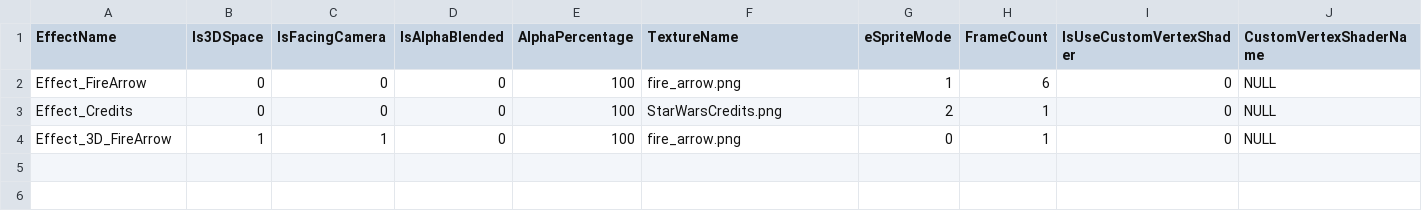
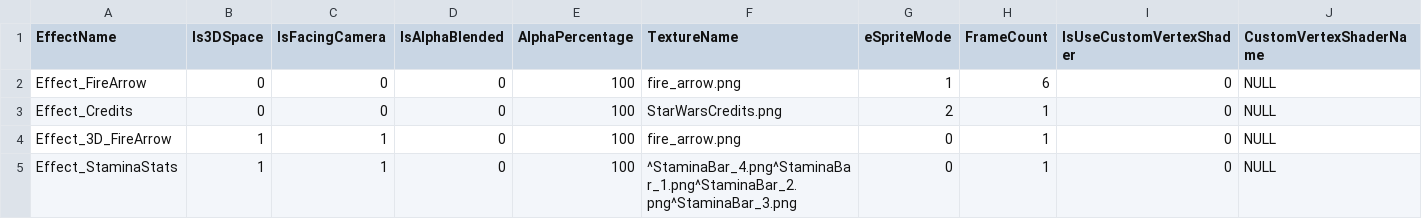
Before and after one commit to ParagonGA4th/GAFinalProject, a CSV file: ParagonEngine/ResourceList/15_VisualEffectList.csv, drawn as a sheet; only a part is shown; rows hold the shown columns only; the diff names each change by its address in the sheet, - before the commit and + after, or states it on an @@ line.

Commit message:
[고태욱] 모든 Scene Stamina 바 + 관리 추가.

```diff
--- a/ParagonEngine/ResourceList/15_VisualEffectList.csv
+++ b/ParagonEngine/ResourceList/15_VisualEffectList.csv
+row 5: Effect_StaminaStats | 1 | 1 | 0 | 100 | ^StaminaBar_4.png^StaminaBar_1.png^StaminaBar_2.png^StaminaBar_3.png | 0 | 1 | 0 | NULL
```
Also changed, not shown: 14 other files.
